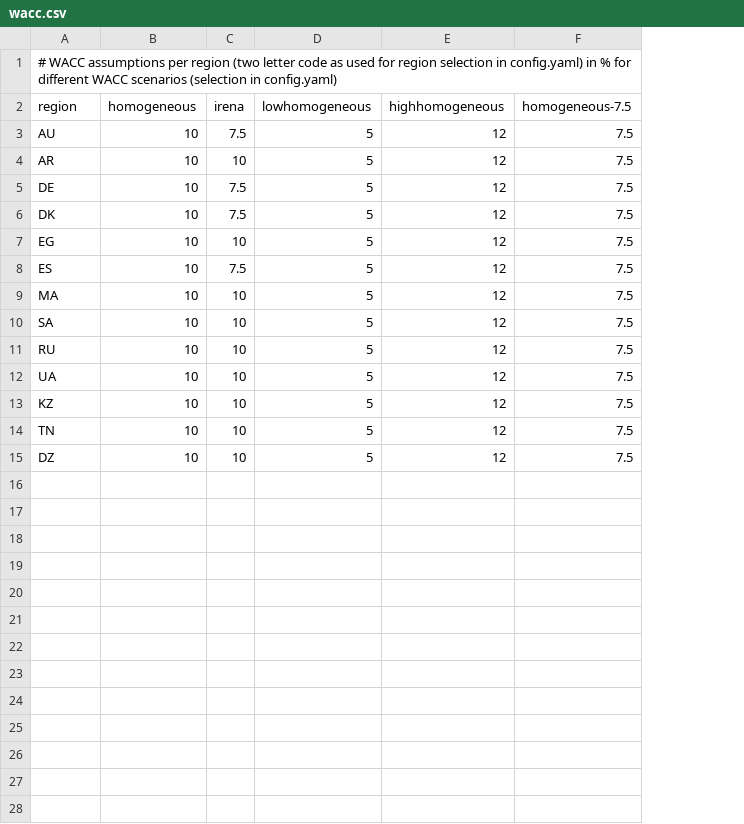
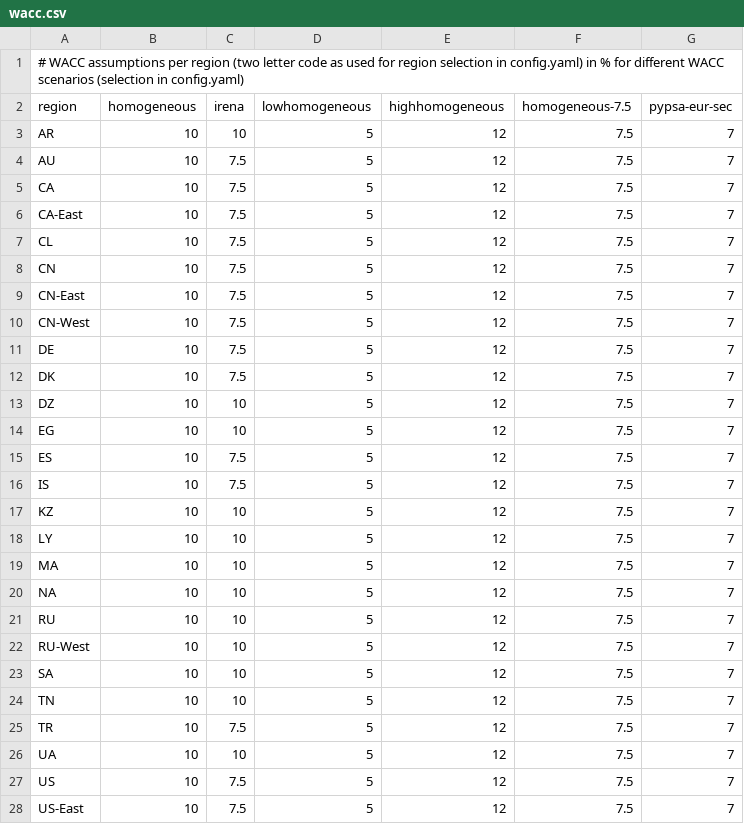
Before and after one commit to euronion/trace, a CSV file: data/wacc.csv, drawn as a sheet; addresses are those after the commit; the diff names each change by its address in the sheet, - before the commit and + after, or states it on an @@ line.

Commit message:
Add WACC for new regions and PyPSA-EUR-Sec WACC assumption

```diff
--- a/data/wacc.csv
+++ b/data/wacc.csv
+column G (pypsa-eur-sec), rows 4-5: 7 | 7; rows 11-12: 7 | 7; rows 14-15: 7 | 7; row 19: 7; row 23: 7; rows 25-28: all 7
+row 3: AR | 10 | 10 | 5 | 12 | 7.5 | 7
-A5 (region): AR
+A5 (region): CA
-C5 (irena): 10
+C5 (irena): 7.5
+row 6: CA-East | 10 | 7.5 | 5 | 12 | 7.5 | 7
+row 7: CL | 10 | 7.5 | 5 | 12 | 7.5 | 7
+row 8: CN | 10 | 7.5 | 5 | 12 | 7.5 | 7
+row 9: CN-East | 10 | 7.5 | 5 | 12 | 7.5 | 7
+row 10: CN-West | 10 | 7.5 | 5 | 12 | 7.5 | 7
@@ row 15 moved to row 13: DZ @@
+row 16: IS | 10 | 7.5 | 5 | 12 | 7.5 | 7
+row 17: KZ | 10 | 10 | 5 | 12 | 7.5 | 7
+row 18: LY | 10 | 10 | 5 | 12 | 7.5 | 7
+row 20: NA | 10 | 10 | 5 | 12 | 7.5 | 7
+row 21: RU | 10 | 10 | 5 | 12 | 7.5 | 7
+row 22: RU-West | 10 | 10 | 5 | 12 | 7.5 | 7
+row 24: TN | 10 | 10 | 5 | 12 | 7.5 | 7
-A25 (region): RU
+A25 (region): TR
-C25 (irena): 10
+C25 (irena): 7.5
-A27 (region): KZ
+A27 (region): US
-C27:C28 (irena): 10
+C27:C28 (irena): 7.5
-A28 (region): TN
+A28 (region): US-East
```
